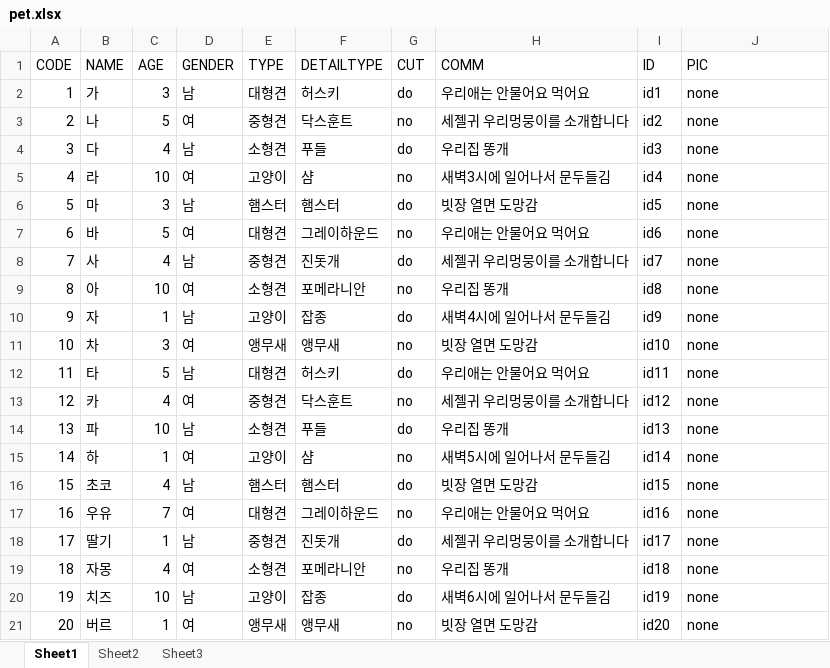
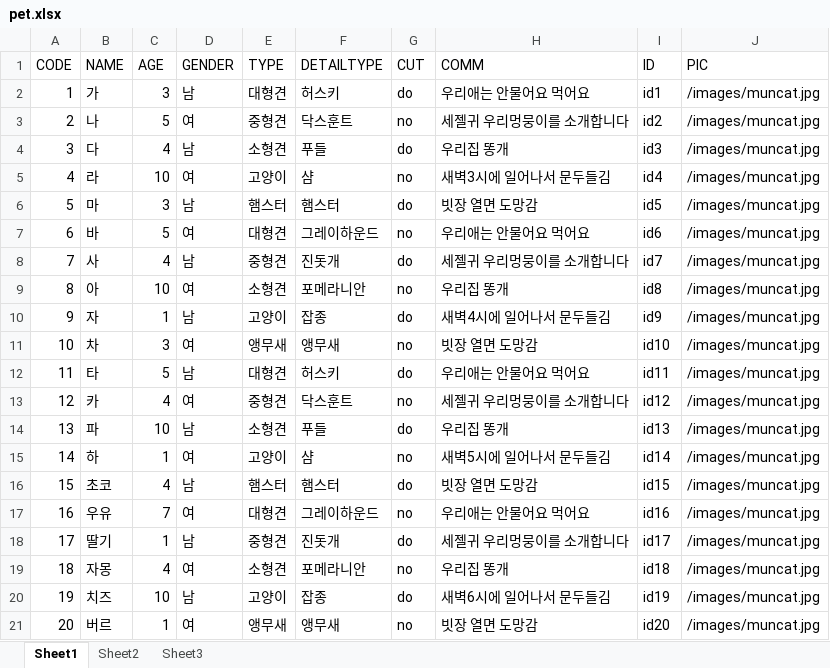
Before and after one commit to choihyeongjun/AnimalMate, an Excel workbook: animalMate/src/db/pet.xlsx, sheet Sheet1, drawn as a sheet; values as stored, in another font and other column widths than the file's, no borders; the diff names each change by its address in the sheet, - before the commit and + after, or states it on an @@ line.

```diff
--- a/animalMate/src/db/pet.xlsx (sheet Sheet1)
+++ b/animalMate/src/db/pet.xlsx (sheet Sheet1)
-J2:J21 (PIC): none
+J2:J21 (PIC): /images/muncat.jpg
```
Also changed, not shown: 8 other files.
